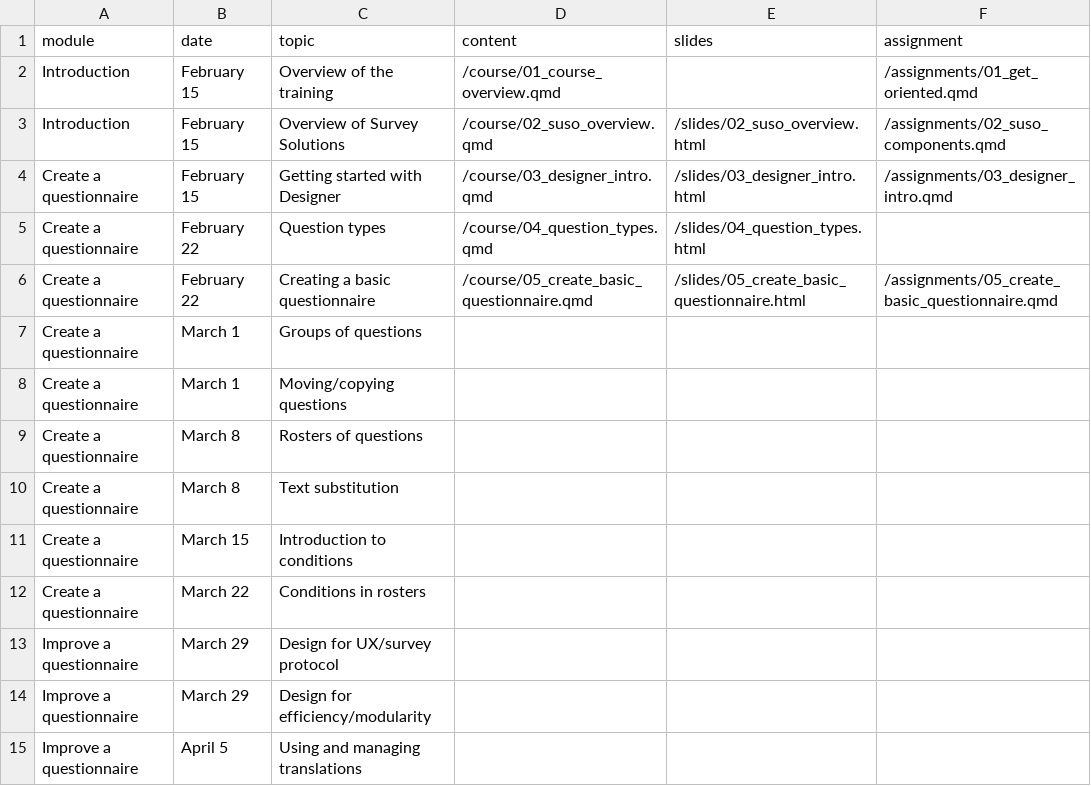
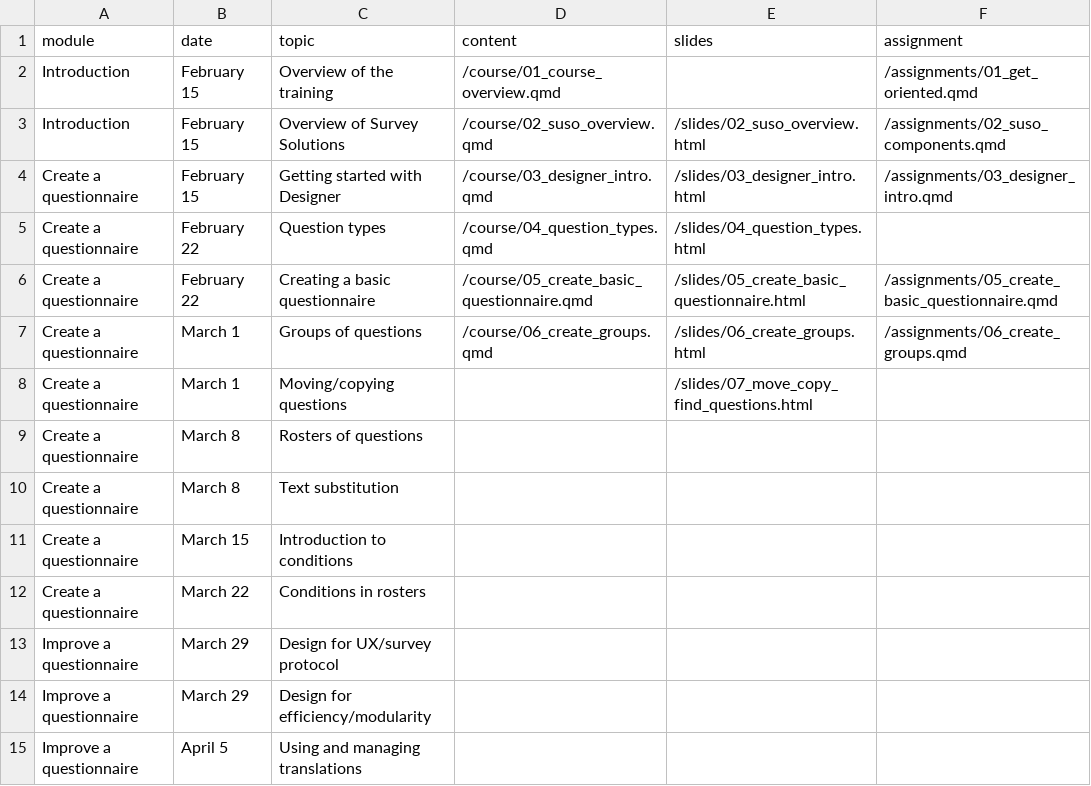
Before and after one commit to arthur-shaw/pices_suso_course, a TSV file: schedule/schedule_data.tsv, drawn as a sheet; only a part is shown.

Commit message:
Add content to schedule

```diff
--- a/schedule/schedule_data.tsv
+++ b/schedule/schedule_data.tsv
@@ -6,4 +6,4 @@ Create a questionnaire	February 22	Question types	/course/04_question_types.qmd
 Create a questionnaire	February 22	Creating a basic questionnaire	/course/05_create_basic_questionnaire.qmd	/slides/05_create_basic_questionnaire.html	/assignments/05_create_basic_questionnaire.qmd
-Create a questionnaire	March 1	Groups of questions			
-Create a questionnaire	March 1	Moving/copying questions			
+Create a questionnaire	March 1	Groups of questions	/course/06_create_groups.qmd	/slides/06_create_groups.html	/assignments/06_create_groups.qmd
+Create a questionnaire	March 1	Moving/copying questions		/slides/07_move_copy_find_questions.html	
 Create a questionnaire	March 8	Rosters of questions			
```
Also changed, not shown: 1 other file.
